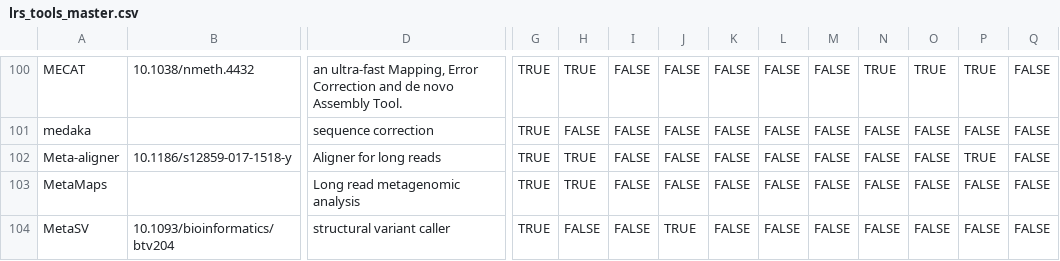
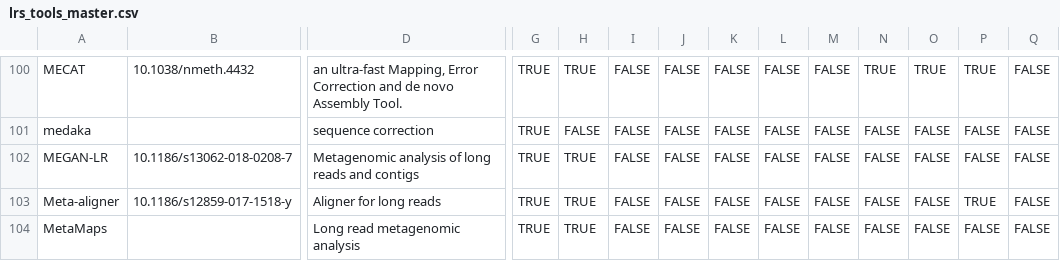
Before and after one commit to mritchielab/long_read_tools, a CSV file: lrs_tools_master.csv, drawn as a sheet; only a part is shown, gaps mark what is left out; the shorter side is filled out with more unchanged rows; rows hold the shown columns only; the diff names each change by its address in the sheet, - before the commit and + after, or states it on an @@ line.

Commit message:
added MEGAN-LR

```diff
--- a/lrs_tools_master.csv
+++ b/lrs_tools_master.csv
+row 102: MEGAN-LR | 10.1186/s13062-018-0208-7 | Metagenomic analysis of long reads and contigs | TRUE | TRUE | FALSE | FALSE | FALSE | FALSE | FALSE | FALSE | FALSE | FALSE | FALSE
```
